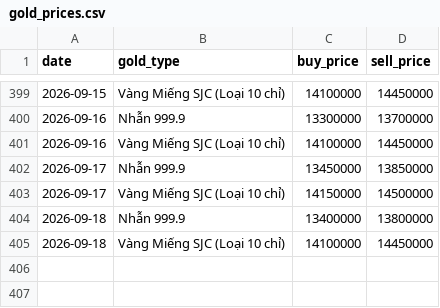
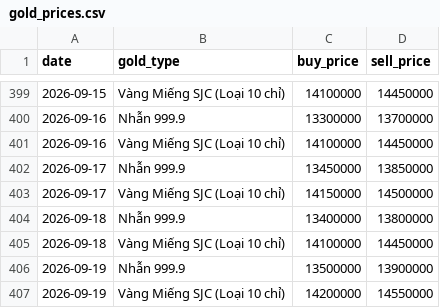
Before and after one commit to tri-tranminh/gold_tracker, a CSV file: data/gold_prices.csv, drawn as a sheet; only a part is shown, gaps mark what is left out; the diff names each change by its address in the sheet, - before the commit and + after, or states it on an @@ line.

```diff
--- a/data/gold_prices.csv
+++ b/data/gold_prices.csv
+row 406: 2026-09-19 | Nhẫn 999.9 | 13500000 | 13900000
+row 407: 2026-09-19 | Vàng Miếng SJC (Loại 10 chỉ) | 14200000 | 14550000
```
